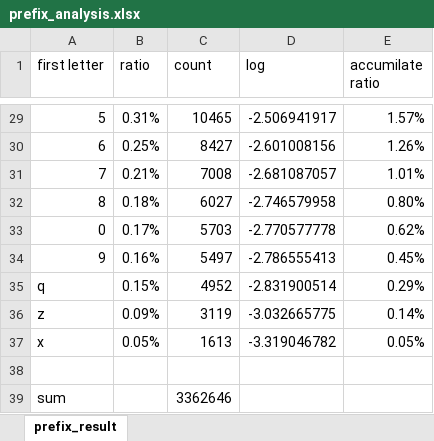
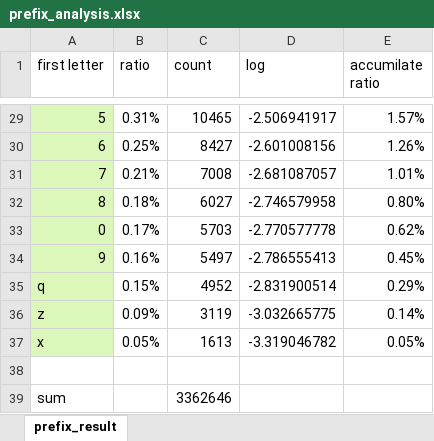
Before and after one commit to ChenKB91/DSA_Final_Project, an Excel workbook: prefix_analysis.xlsx, sheet prefix_result, drawn as a sheet; only a part is shown, gaps mark what is left out; values as stored, in another font and other column widths than the file's, no borders; charts and pictures not drawn; the diff covers the shown part only; the diff names each change by its address in the sheet, - before the commit and + after, or states it on an @@ line.

```diff
--- a/prefix_analysis.xlsx (sheet prefix_result)
+++ b/prefix_analysis.xlsx (sheet prefix_result)
-A29:A37 fill: none
+A29:A37 fill: #DCF7BA
```
Also changed, not shown: cell formats elsewhere in this sheet, charts or pictures, 1 other file.
